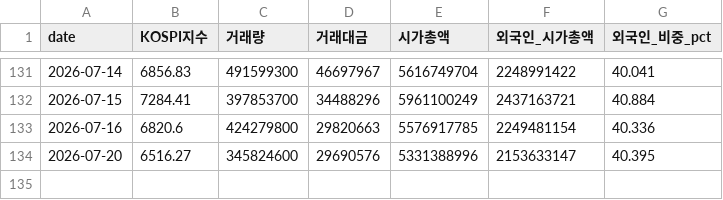
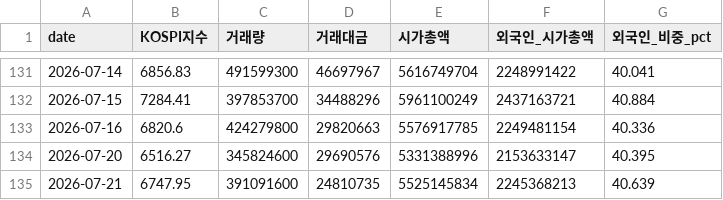
Before and after one commit to jinyoungpyo/kospi-dashboard, a CSV file: data/유가증권시장_2026Q1Q2.csv, drawn as a sheet; only a part is shown, gaps mark what is left out.

```diff
--- a/data/유가증권시장_2026Q1Q2.csv
+++ b/data/유가증권시장_2026Q1Q2.csv
@@ -134 +134,2 @@
 2026-07-20,6516.27,345824600,29690576,5331388996,2153633147,40.395
+2026-07-21,6747.95,391091600,24810735,5525145834,2245368213,40.639
```
Also changed, not shown: data/jeungsi_jageum_2026Q1Q2.csv, data/naver_kospi_daily.csv, 4 other files.
